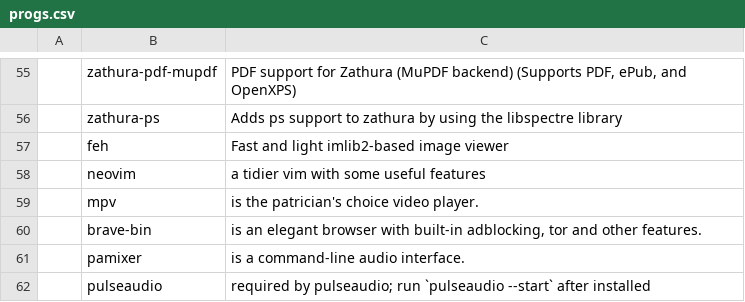
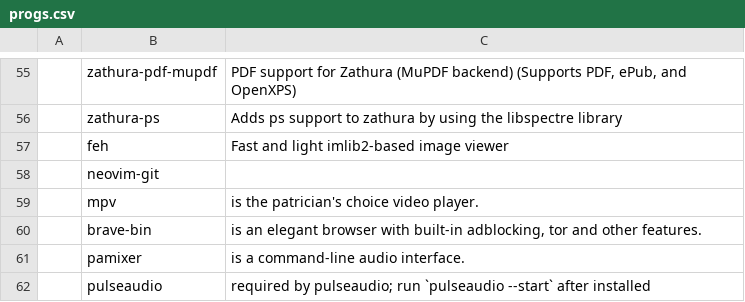
Before and after one commit to tanloong/dotfiles, a CSV file: progs.csv, drawn as a sheet; only a part is shown, gaps mark what is left out; removed rows and columns are numbered as before the commit, all else as after; the diff names each change by its address in the sheet, - before the commit and + after, or states it on an @@ line.

```diff
--- a/progs.csv
+++ b/progs.csv
-row 58:  | neovim | a tidier vim with some useful features
+row 58:  | neovim-git
```
Also changed, not shown: 2 other files.
